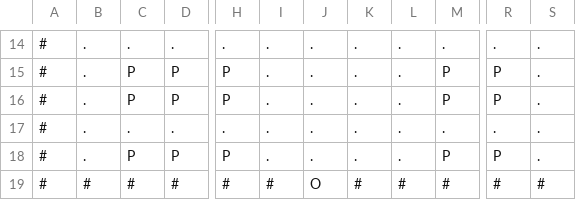
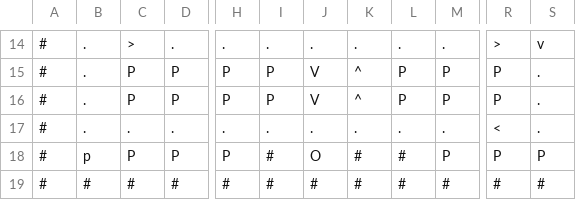
Before and after one commit to dvn-ad/Parking-Lot-Pathfinder, a CSV file: maps/floor1.csv, drawn as a sheet; only a part is shown, gaps mark what is left out; the diff covers the shown part only; the diff names each change by its address in the sheet, - before the commit and + after, or states it on an @@ line.

```diff
--- a/maps/floor1.csv
+++ b/maps/floor1.csv
-C14: .
+C14: >
-R14: .
+R14: >
-S14: .
+S14: v
-I15:I16: .
+I15:I16: P
-J15:J16: .
+J15:J16: V
-K15:K16: .
+K15:K16: ^
-L15:L16: .
+L15:L16: P
-R17: .
+R17: <
-B18: .
+B18: p
-I18: .
+I18: #
-J18: .
+J18: O
-K18: .
+K18: #
-L18: .
+L18: #
-S18: .
+S18: P
-J19: O
+J19: #
```
Also changed, not shown: 44 edited cells elsewhere in this file, maps/floor0.csv, 1 other file.
